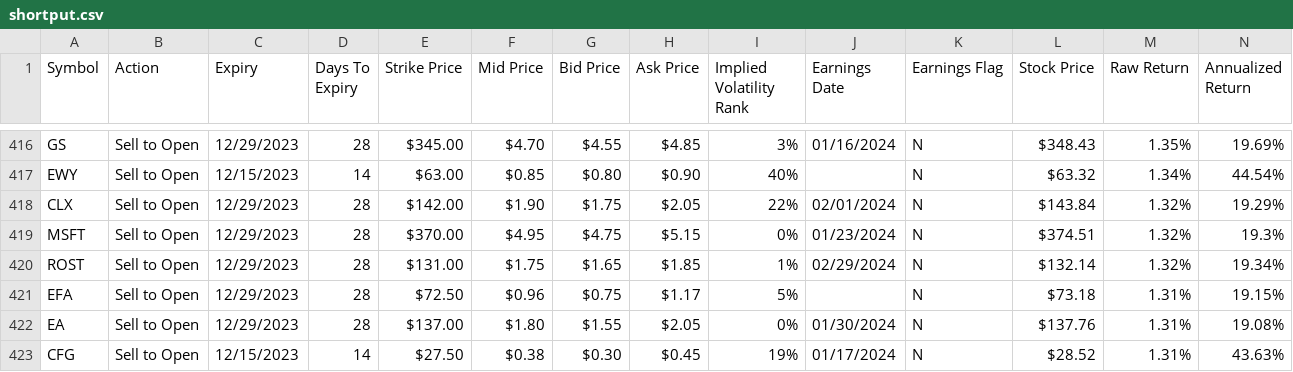
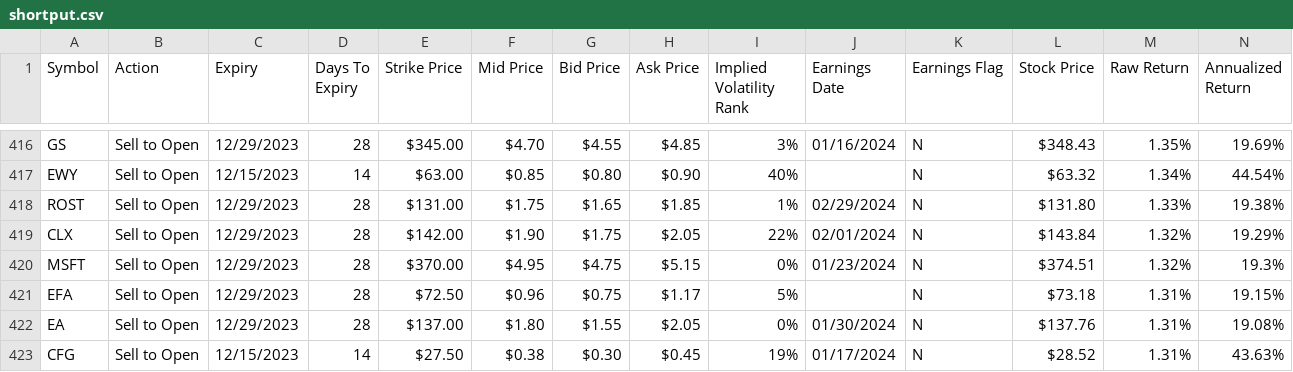
Before and after one commit to coachofanalytics/Opions_play_automation, a CSV file: shortput.csv, drawn as a sheet; only a part is shown, gaps mark what is left out; removed rows and columns are numbered as before the commit, all else as after; rows hold the shown columns only; the diff names each change by its address in the sheet, - before the commit and + after, or states it on an @@ line.

```diff
--- a/shortput.csv
+++ b/shortput.csv
+row 418: ROST | Sell to Open | 12/29/2023 | 28 | $131.00 | $1.75 | $1.65 | $1.85 | 1% | 02/29/2024 | N | $131.80 | 1.33% | 19.38%
-row 420: ROST | Sell to Open | 12/29/2023 | 28 | $131.00 | $1.75 | $1.65 | $1.85 | 1% | 02/29/2024 | N | $132.14 | 1.32% | 19.34%
```
Also changed, not shown: covered_calls.csv, 1 other file.
